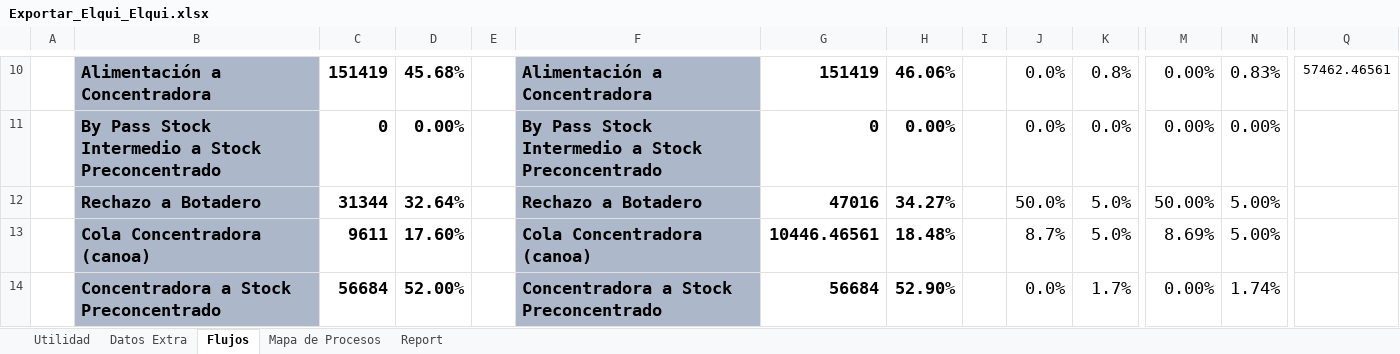
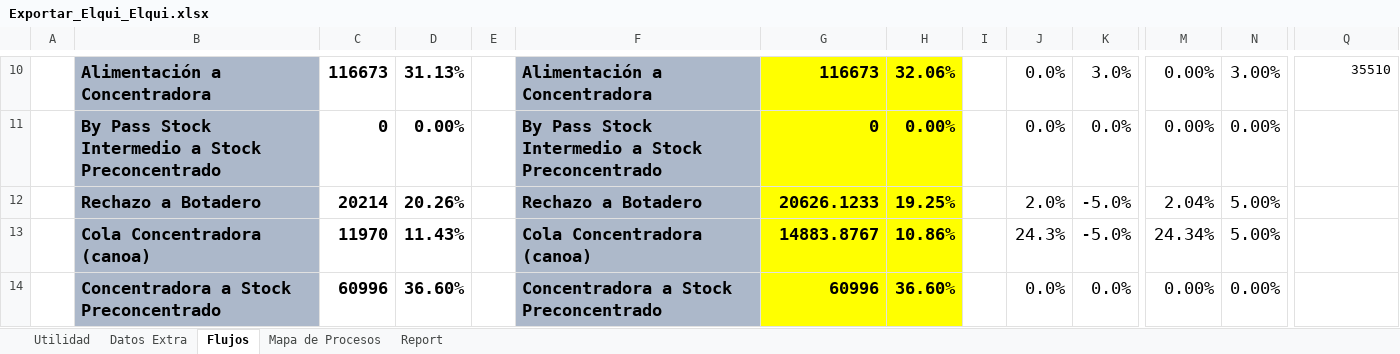
Before and after one commit to fracastr/minera, an Excel workbook: public/Export/Exportar_Elqui_Elqui.xlsx, sheet Flujos, drawn as a sheet; only a part is shown, gaps mark what is left out; values as stored, in another font and other column widths than the file's, no borders; conditional formats not drawn; the diff covers the shown part only; the diff names each change by its address in the sheet, - before the commit and + after, or states it on an @@ line.

```diff
--- a/public/Export/Exportar_Elqui_Elqui.xlsx (sheet Flujos)
+++ b/public/Export/Exportar_Elqui_Elqui.xlsx (sheet Flujos)
-C10: 151419
+C10: 116673
-D10: 45.68%
+D10: 31.13%
-G10: 151419
+G10: 116673
-G10:H14 fill: none
+G10:H14 fill: #FFFF00
-H10: 46.06%
+H10: 32.06%
-K10: 0.8%
+K10: 3.0%
-N10: 0.83%
+N10: 3.00%
-Q10: 57462.46561
+Q10: 35510
-C12: 31344
+C12: 20214
-D12: 32.64%
+D12: 20.26%
-G12: 47016
+G12: 20626.1233
-H12: 34.27%
+H12: 19.25%
-J12: 50.0%
+J12: 2.0%
-K12:K13: 5.0%
+K12:K13: -5.0%
-M12: 50.00%
+M12: 2.04%
-C13: 9611
+C13: 11970
-D13: 17.60%
+D13: 11.43%
-G13: 10446.46561
+G13: 14883.8767
-H13: 18.48%
+H13: 10.86%
-J13: 8.7%
+J13: 24.3%
-M13: 8.69%
+M13: 24.34%
-C14: 56684
+C14: 60996
-D14: 52.00%
+D14: 36.60%
-G14: 56684
+G14: 60996
-H14: 52.90%
+H14: 36.60%
-K14: 1.7%
+K14: 0.0%
-N14: 1.74%
+N14: 0.00%
```
Also changed, not shown: 156 edited cells and cell formats elsewhere in this sheet, sheet Utilidad, sheet Report, sheet Mapa de Procesos, sheet Datos Extra, formulas that keep their value, charts or pictures.
